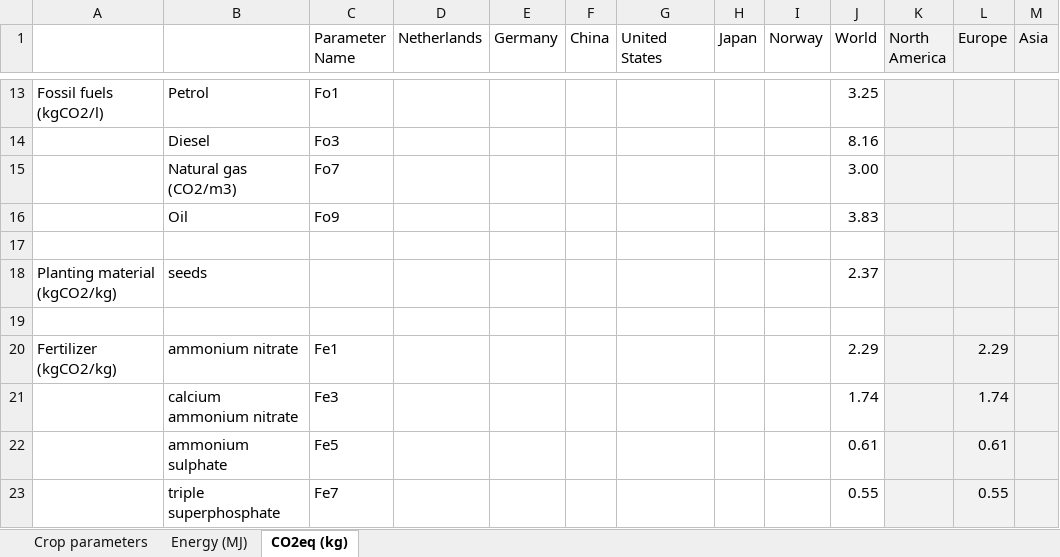
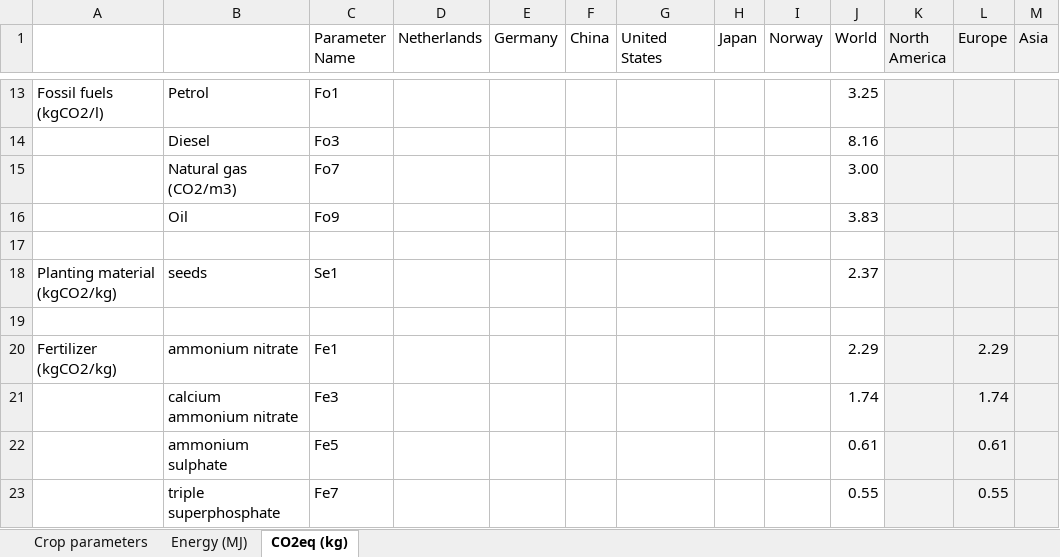
Before and after one commit to JaapWeerheim/ACT2321, an Excel workbook: Database_full.xlsx, sheet CO2eq (kg), drawn as a sheet; only a part is shown, gaps mark what is left out; values as stored, in another font and other column widths than the file's, no borders; the diff names each change by its address in the sheet, - before the commit and + after, or states it on an @@ line.

```diff
--- a/Database_full.xlsx (sheet CO2eq (kg))
+++ b/Database_full.xlsx (sheet CO2eq (kg))
-C18 (Parameter Name): (empty)
+C18 (Parameter Name): Se1
```
Also changed, not shown: sheet Energy (MJ), 1 other file.
